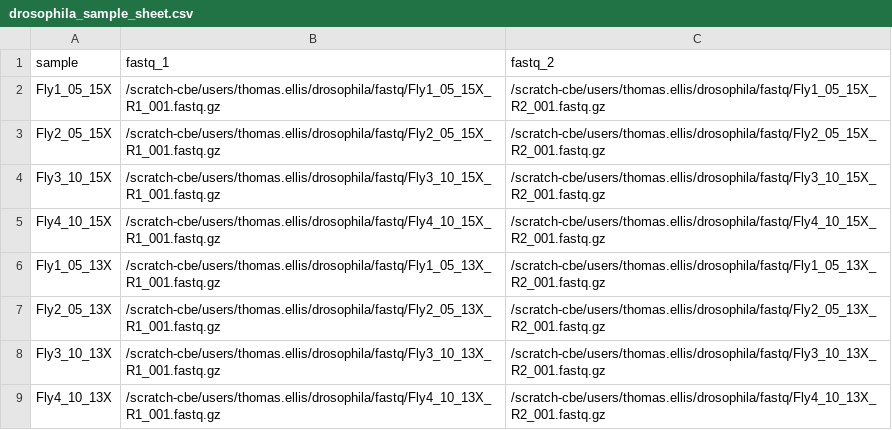
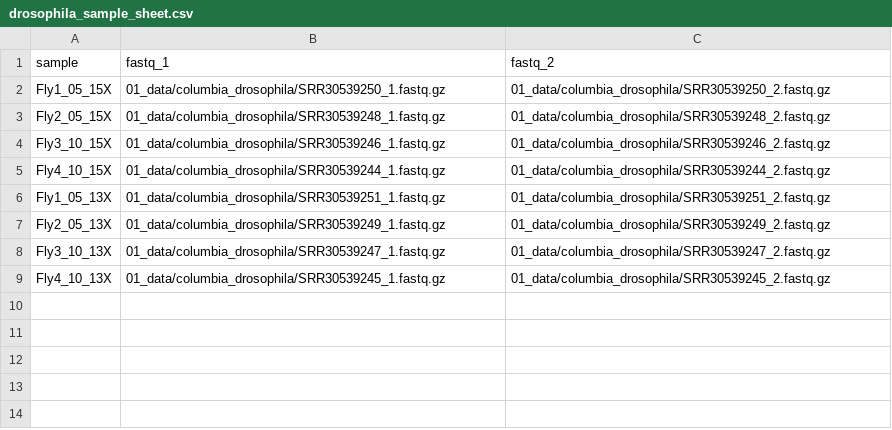
Before and after one commit to ellisztamas/bs_seq_with_typing_errors, a CSV file: 02_processing/02_align_reads/drosophila/drosophila_sample_sheet.csv, drawn as a sheet.

Commit message:
Rearrange to use data from NCBI
10th September 2024

I packaged the data and uploaded it to NCBI, and had a general tidy up of the raw data.

- Added script to retrieve raw reads from NCBI
- Changed sample sheets to use NCBI accession names.
- Updated readme files for the data folders for genomes and Illumina raw reads
- Added files with TE lists.
- Corrected read alignment scripts to use the correct path to the bismark script.
- Deleted folder related to the crosses.

 On branch main
 Changes to be committed:
	new file:   01_data/columbia_drosophila/download_raw_fastq.sh
	modified:   01_data/columbia_drosophila/readme.md
	deleted:    01_data/columbia_drosophila/rename_bam_files.sh
	deleted:    01_data/columbia_drosophila/unzip_tarball.sh
	deleted:    01_data/cross/experimental_design.csv
	deleted:    01_data/cross/readme.md
	new file:   01_data/genomes/CMT2_target_TEs.txt
	new file:   01_data/genomes/RdDM_target_TEs.txt
	modified:   01_data/genomes/readme.md
	modified:   02_processing/02_align_reads/columbia/01_map_reads.sh
	modified:   02_processing/02_align_reads/columbia/col0_sample_sheet.csv
	deleted:    02_processing/02_align_reads/cross/01_create_fastq.sh
	deleted:    02_processing/02_align_reads/cross/02_align_plate_positions.py
	deleted:    02_processing/02_align_reads/cross/03_map_reads.sh
	deleted:    02_processing/02_align_reads/cross/cross_sample_sheet.csv
	deleted:    02_processing/02_align_reads/cross/slurm/readme
	modified:   02_processing/02_align_reads/drosophila/01_map_reads.sh
	modified:   02_processing/02_align_reads/drosophila/drosophila_sample_sheet.csv
	modified:   02_processing/02_align_reads/readme
	modified:   changelog.md

```diff
--- a/02_processing/02_align_reads/drosophila/drosophila_sample_sheet.csv
+++ b/02_processing/02_align_reads/drosophila/drosophila_sample_sheet.csv
@@ -1,9 +1,9 @@
 sample,fastq_1,fastq_2
-Fly1_05_15X,/scratch-cbe/users/thomas.ellis/drosophila/fastq/Fly1_05_15X_R1_001.fastq.gz,/scratch-cbe/users/thomas.ellis/drosophila/fastq/Fly1_05_15X_R2_001.fastq.gz
-Fly2_05_15X,/scratch-cbe/users/thomas.ellis/drosophila/fastq/Fly2_05_15X_R1_001.fastq.gz,/scratch-cbe/users/thomas.ellis/drosophila/fastq/Fly2_05_15X_R2_001.fastq.gz
-Fly3_10_15X,/scratch-cbe/users/thomas.ellis/drosophila/fastq/Fly3_10_15X_R1_001.fastq.gz,/scratch-cbe/users/thomas.ellis/drosophila/fastq/Fly3_10_15X_R2_001.fastq.gz
-Fly4_10_15X,/scratch-cbe/users/thomas.ellis/drosophila/fastq/Fly4_10_15X_R1_001.fastq.gz,/scratch-cbe/users/thomas.ellis/drosophila/fastq/Fly4_10_15X_R2_001.fastq.gz
-Fly1_05_13X,/scratch-cbe/users/thomas.ellis/drosophila/fastq/Fly1_05_13X_R1_001.fastq.gz,/scratch-cbe/users/thomas.ellis/drosophila/fastq/Fly1_05_13X_R2_001.fastq.gz
-Fly2_05_13X,/scratch-cbe/users/thomas.ellis/drosophila/fastq/Fly2_05_13X_R1_001.fastq.gz,/scratch-cbe/users/thomas.ellis/drosophila/fastq/Fly2_05_13X_R2_001.fastq.gz
-Fly3_10_13X,/scratch-cbe/users/thomas.ellis/drosophila/fastq/Fly3_10_13X_R1_001.fastq.gz,/scratch-cbe/users/thomas.ellis/drosophila/fastq/Fly3_10_13X_R2_001.fastq.gz
-Fly4_10_13X,/scratch-cbe/users/thomas.ellis/drosophila/fastq/Fly4_10_13X_R1_001.fastq.gz,/scratch-cbe/users/thomas.ellis/drosophila/fastq/Fly4_10_13X_R2_001.fastq.gz
+Fly1_05_15X,01_data/columbia_drosophila/SRR30539250_1.fastq.gz,01_data/columbia_drosophila/SRR30539250_2.fastq.gz
+Fly2_05_15X,01_data/columbia_drosophila/SRR30539248_1.fastq.gz,01_data/columbia_drosophila/SRR30539248_2.fastq.gz
+Fly3_10_15X,01_data/columbia_drosophila/SRR30539246_1.fastq.gz,01_data/columbia_drosophila/SRR30539246_2.fastq.gz
+Fly4_10_15X,01_data/columbia_drosophila/SRR30539244_1.fastq.gz,01_data/columbia_drosophila/SRR30539244_2.fastq.gz
+Fly1_05_13X,01_data/columbia_drosophila/SRR30539251_1.fastq.gz,01_data/columbia_drosophila/SRR30539251_2.fastq.gz
+Fly2_05_13X,01_data/columbia_drosophila/SRR30539249_1.fastq.gz,01_data/columbia_drosophila/SRR30539249_2.fastq.gz
+Fly3_10_13X,01_data/columbia_drosophila/SRR30539247_1.fastq.gz,01_data/columbia_drosophila/SRR30539247_2.fastq.gz
+Fly4_10_13X,01_data/columbia_drosophila/SRR30539245_1.fastq.gz,01_data/columbia_drosophila/SRR30539245_2.fastq.gz
```
Also changed, not shown: 02_processing/02_align_reads/columbia/col0_sample_sheet.csv, 18 other files.
